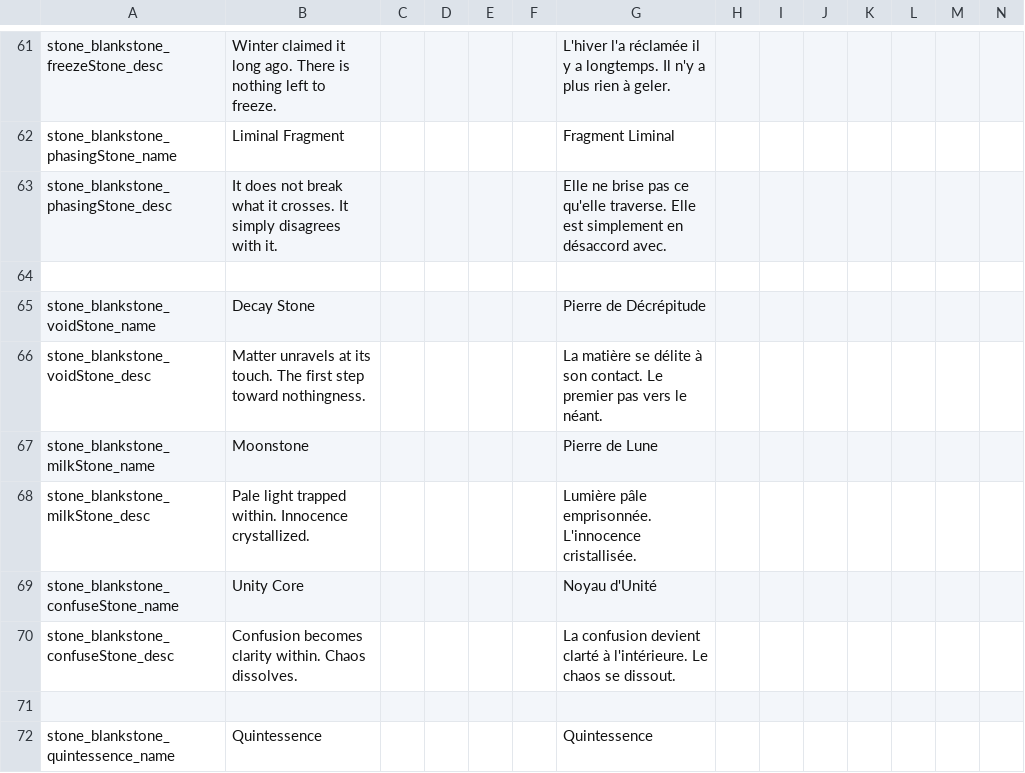
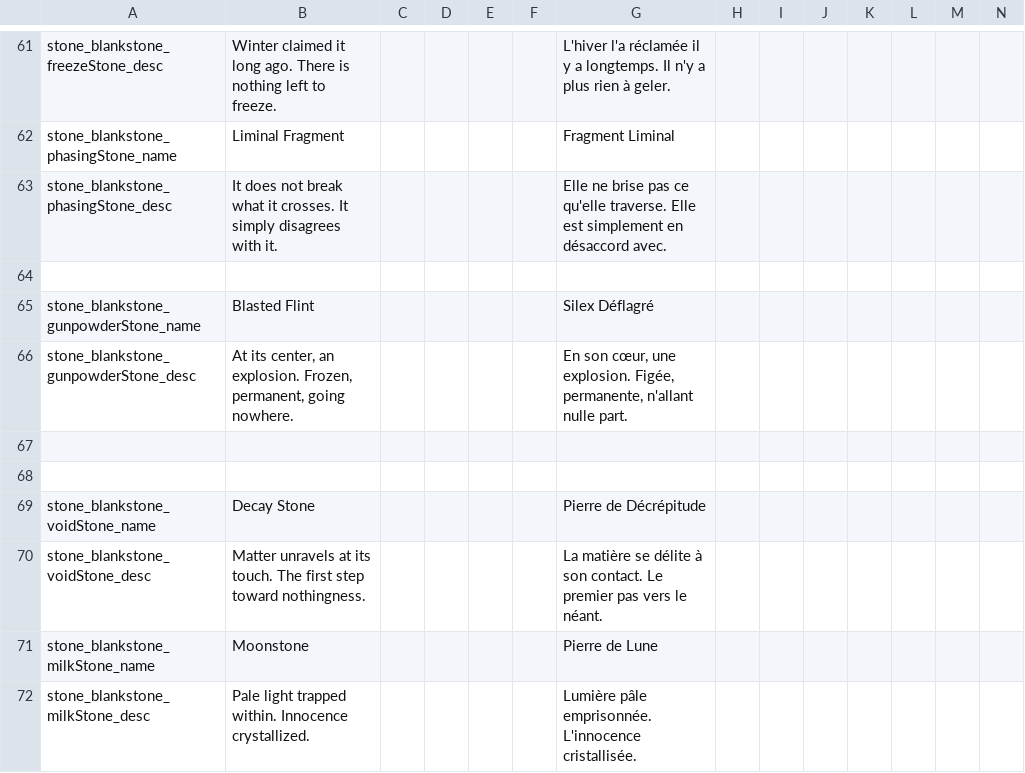
Before and after one commit to kedesiklem/blankStone, a CSV file: translations.csv, drawn as a sheet; only a part is shown, gaps mark what is left out; the shorter side is filled out with more unchanged rows; rows hold the shown columns only; the diff names each change by its address in the sheet, - before the commit and + after, or states it on an @@ line.

Commit message:
1.16.3 feat : gunpowder_stone

```diff
--- a/translations.csv
+++ b/translations.csv
+row 65: stone_blankstone_gunpowderStone_name | Blasted Flint |  |  |  |  | Silex Déflagré
+row 66: stone_blankstone_gunpowderStone_desc | At its center, an explosion. Frozen, permanent, going nowhere. |  |  |  |  | En son cœur, une explosion. Figée, permanente, n'allant nulle part.
+row 67: (empty)
+row 68: (empty)
```
Also changed, not shown: 7 other files.
